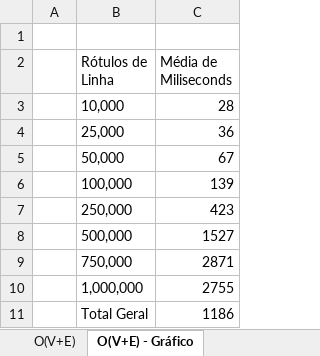
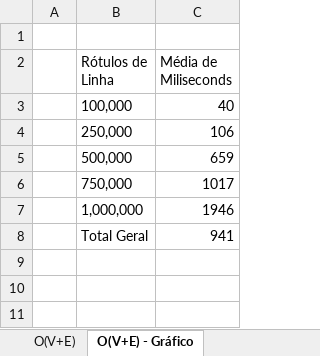
Before and after one commit to catasofia/Analysis-and-Synthesis-of-Algorithms, an Excel workbook: documentos/Grafico O(V+E).xlsx, sheet O(V+E) - Gráfico, drawn as a sheet; values as stored, in another font and other column widths than the file's, no borders; charts and pictures not drawn; removed rows and columns are numbered as before the commit, all else as after; the diff names each change by its address in the sheet, - before the commit and + after, or states it on an @@ line.

```diff
--- a/documentos/Grafico O(V+E).xlsx (sheet O(V+E) - Gráfico)
+++ b/documentos/Grafico O(V+E).xlsx (sheet O(V+E) - Gráfico)
-row 3:  | 10,000 | 28
-row 4:  | 25,000 | 36
-row 5:  | 50,000 | 67
-C3 (Média de Miliseconds): 139
+C3 (Média de Miliseconds): 40
-C4 (Média de Miliseconds): 423
+C4 (Média de Miliseconds): 106
-C5 (Média de Miliseconds): 1527
+C5 (Média de Miliseconds): 659
-C6 (Média de Miliseconds): 2871
+C6 (Média de Miliseconds): 1017
-C7 (Média de Miliseconds): 2755
+C7 (Média de Miliseconds): 1946
-C8 (Média de Miliseconds): 1186
+C8 (Média de Miliseconds): 941
```
Also changed, not shown: sheet O(V+E), sheet O(V) - Gráfico, formulas that keep their value, charts or pictures.
